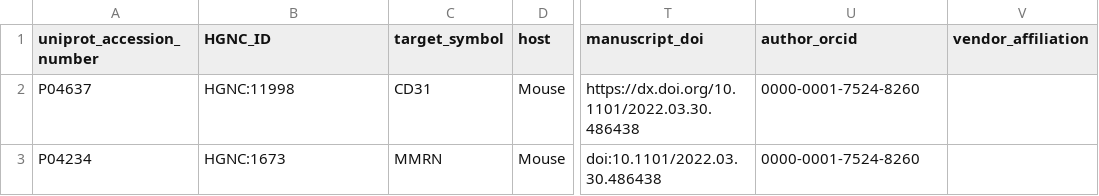
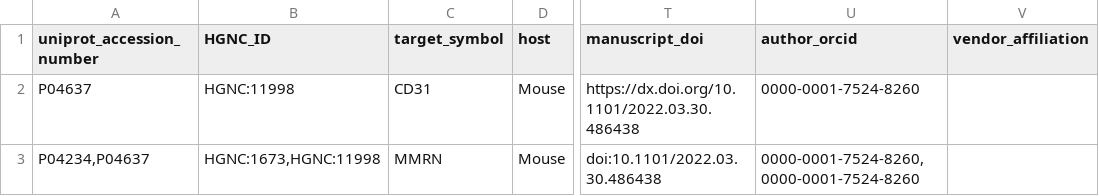
Before and after one commit to hubmapconsortium/antibody-api, a CSV file: server/manual_test_files/V2.0.0/T1/example-avrs-v2.csv, drawn as a sheet; only a part is shown, gaps mark what is left out; the diff names each change by its address in the sheet, - before the commit and + after, or states it on an @@ line.

Commit message:
Display multiple uniprot_accession_number

```diff
--- a/server/manual_test_files/V2.0.0/T1/example-avrs-v2.csv
+++ b/server/manual_test_files/V2.0.0/T1/example-avrs-v2.csv
-A3 (uniprot_accession_number): P04234
+A3 (uniprot_accession_number): P04234,P04637
-B3 (HGNC_ID): HGNC:1673
+B3 (HGNC_ID): HGNC:1673,HGNC:11998
-U3 (author_orcid): 0000-0001-7524-8260
+U3 (author_orcid): 0000-0001-7524-8260,0000-0001-7524-8260
```
Also changed, not shown: 1 other file.
